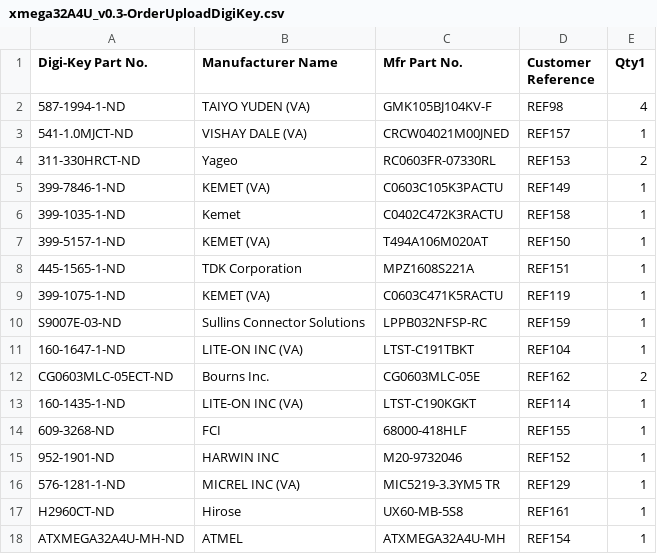
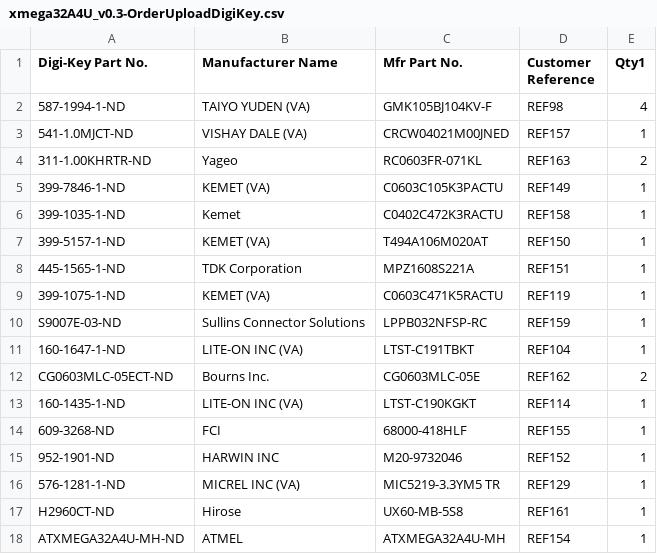
Before and after one commit to dnaleromj/BreakoutBoards, a CSV file: atxmega32a4u/pcb/BOM/xmega32A4U_v0.3-OrderUploadDigiKey.csv, drawn as a sheet.

```diff
--- a/atxmega32a4u/pcb/BOM/xmega32A4U_v0.3-OrderUploadDigiKey.csv
+++ b/atxmega32a4u/pcb/BOM/xmega32A4U_v0.3-OrderUploadDigiKey.csv
@@ -3,3 +3,3 @@ Digi-Key Part No.,Manufacturer Name,Mfr Part No.,Customer Reference,Qty1,
 541-1.0MJCT-ND,VISHAY DALE (VA),CRCW04021M00JNED,REF157,1,
-311-330HRCT-ND,Yageo,RC0603FR-07330RL,REF153,2,
+311-1.00KHRTR-ND,Yageo,RC0603FR-071KL,REF163,2,
 399-7846-1-ND,KEMET (VA),C0603C105K3PACTU,REF149,1,
```
Also changed, not shown: atxmega32a4u/pcb/BOM/xmega32A4U_v0.3-ListByParts.csv, atxmega32a4u/pcb/BOM/xmega32A4U_v0.3-ListByValues.csv, 4 other files.
